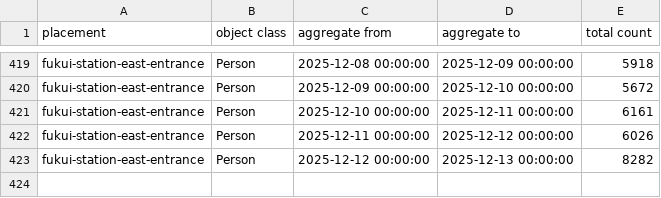
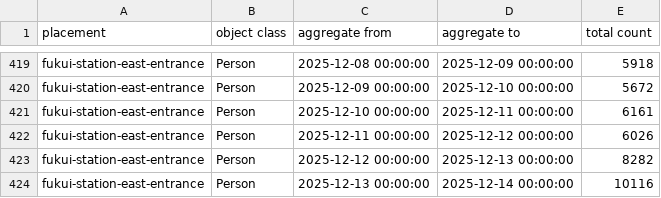
Before and after one commit to code4fukui/fukui-kanko-people-flow-visualization, a CSV file: packages/whole/public/fukui-station-east-entrance/Person.csv, drawn as a sheet; only a part is shown, gaps mark what is left out.

```diff
--- a/packages/whole/public/fukui-station-east-entrance/Person.csv
+++ b/packages/whole/public/fukui-station-east-entrance/Person.csv
@@ -423 +423,2 @@ fukui-station-east-entrance,Person,2025-12-11 00:00:00,2025-12-12 00:00:00,6026
 fukui-station-east-entrance,Person,2025-12-12 00:00:00,2025-12-13 00:00:00,8282
+fukui-station-east-entrance,Person,2025-12-13 00:00:00,2025-12-14 00:00:00,10116
```
Also changed, not shown: packages/whole/public/fukui-station-east-entrance/Face.csv, packages/whole/public/rainbow-line-parking-lot-1-gate/Face.csv, 4 other files.
